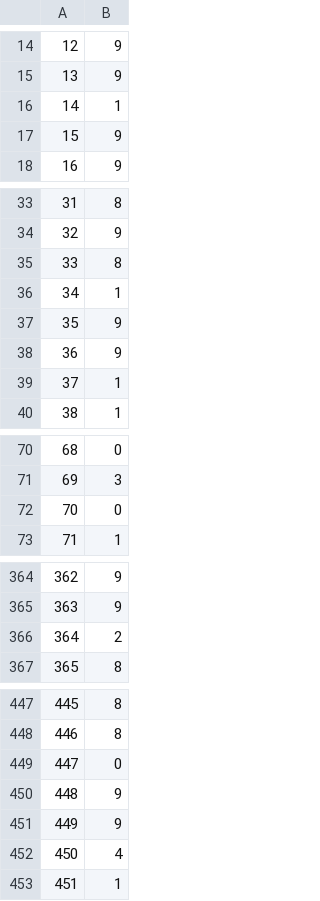
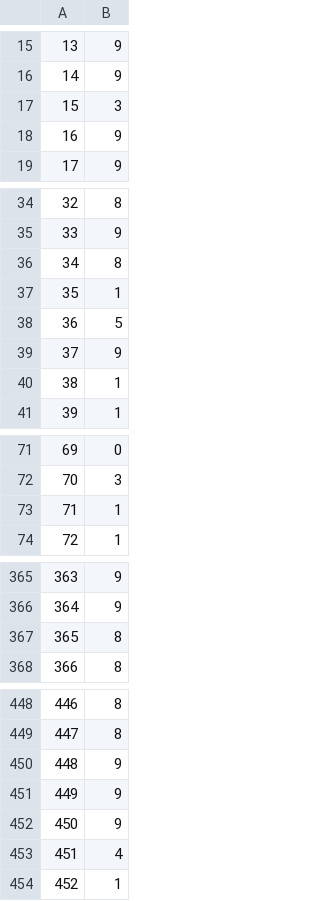
Before and after one commit to mohanadarafe/Hand-written-English-Greek-letter-recognition, a CSV file: reports/Base-MLP-DS2/nolabel-predictions.csv, drawn as a sheet; only a part is shown, gaps mark what is left out; removed rows and columns are numbered as before the commit, all else as after; the diff covers the shown part only; the diff names each change by its address in the sheet, - before the commit and + after, or states it on an @@ line.

```diff
--- a/reports/Base-MLP-DS2/nolabel-predictions.csv
+++ b/reports/Base-MLP-DS2/nolabel-predictions.csv
@@ column A renumbered from row 3 down @@
+row 17: 15 | 3
@@ row 37 moved to row 2: 0 @@
+row 38: 36 | 5
-row 72: 70 | 0
@@ row 16 moved to row 73: 71 @@
-row 366: 364 | 2
+row 367: 365 | 8
-row 449: 447 | 0
+row 450: 448 | 9
```
Also changed, not shown: 2 added rows, 2 removed rows and 7 moved rows elsewhere in this file, reports/Base-DT-DS2/nolabel-predictions.csv, reports/Best-DT-DS1/nolabel-predictions.csv, 51 other files.
